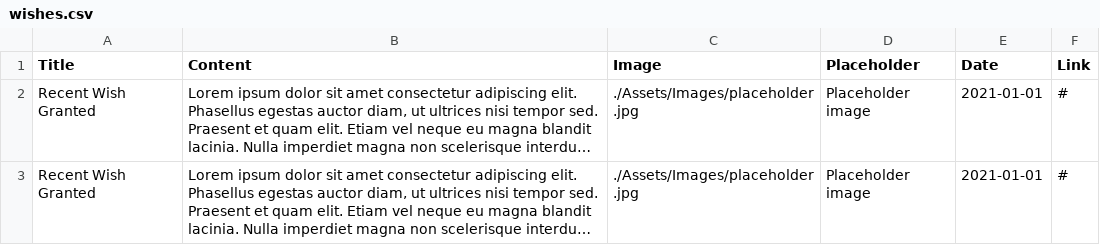
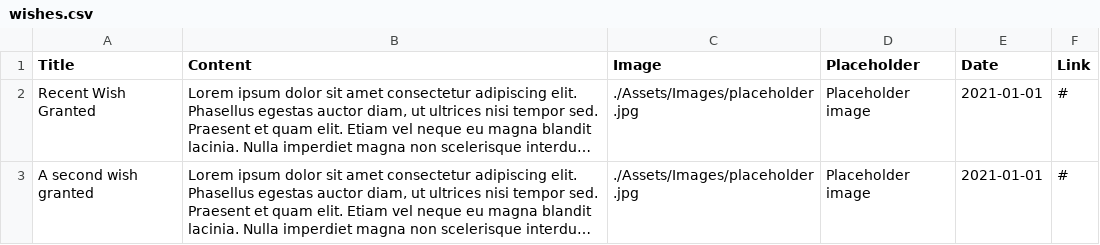
Before and after one commit to Europa4/JasmineWebsite, a CSV file: Assets/Data/wishes.csv, drawn as a sheet; long unchanged cells end in …; the diff names each change by its address in the sheet, - before the commit and + after, or states it on an @@ line.

```diff
--- a/Assets/Data/wishes.csv
+++ b/Assets/Data/wishes.csv
-A3 (Title): Recent Wish Granted
+A3 (Title): A second wish granted
```
Also changed, not shown: 1 other file.
